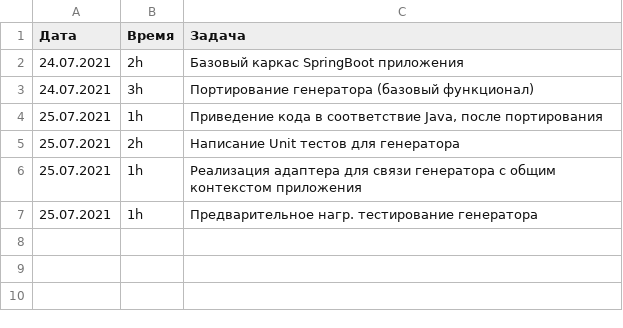
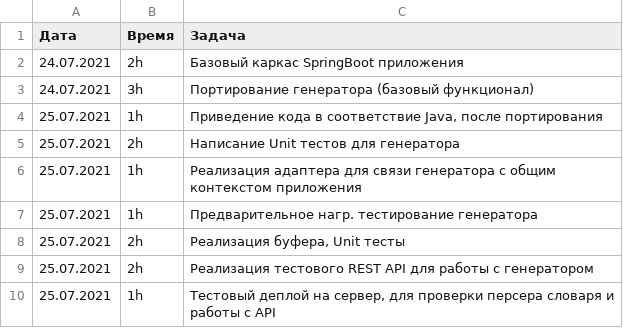
Before and after one commit to Bratchvv/wordgame, a CSV file: timesheet.csv, drawn as a sheet; the diff names each change by its address in the sheet, - before the commit and + after, or states it on an @@ line.

```diff
--- a/timesheet.csv
+++ b/timesheet.csv
+row 8: 25.07.2021 | 2h | Реализация буфера, Unit тесты
+row 9: 25.07.2021 | 2h | Реализация тестового REST API для работы с генератором
+row 10: 25.07.2021 | 1h | Тестовый деплой на сервер, для проверки персера словаря и работы с API
```
Also changed, not shown: 9 other files.
